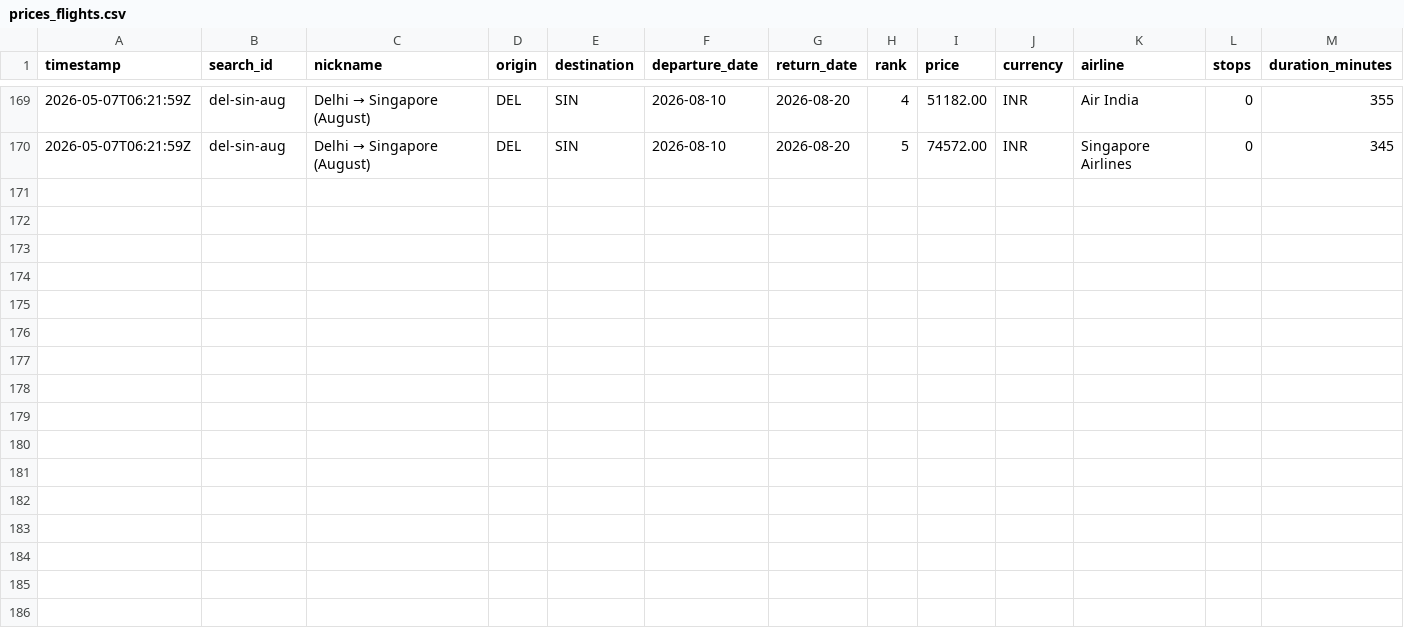
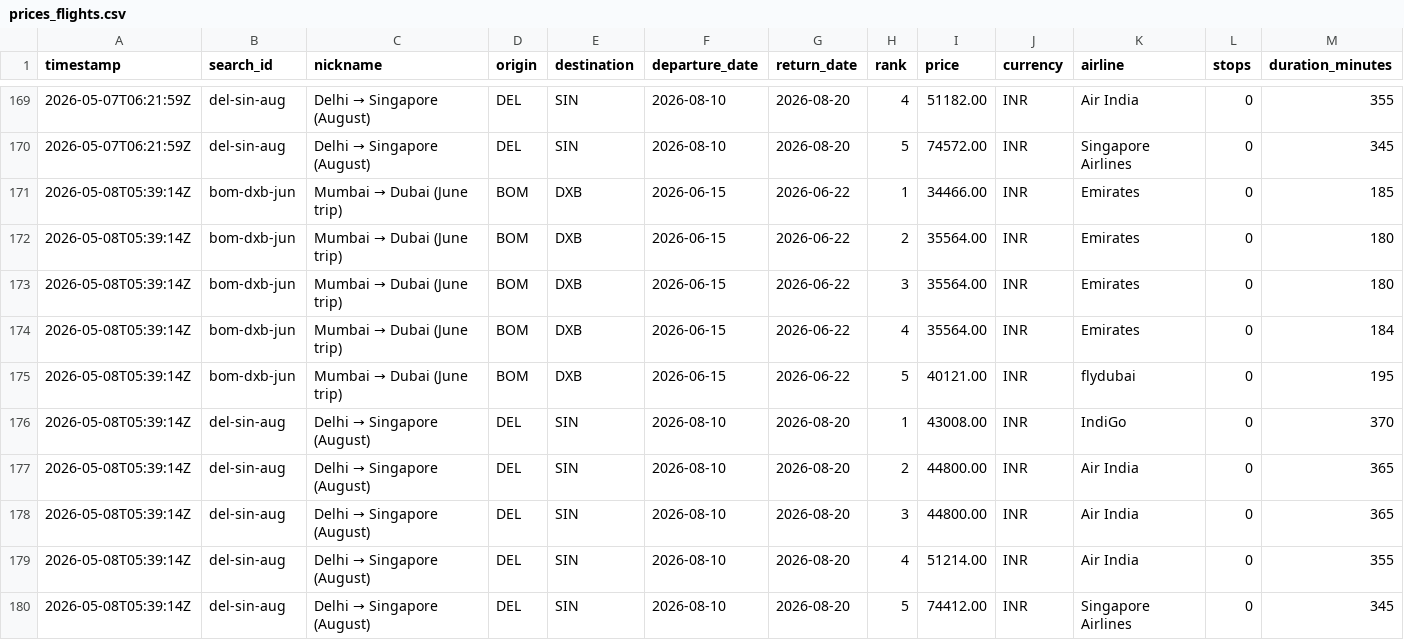
Before and after one commit to NishitMehta/claudeHFTrackerTestProject, a CSV file: data/prices_flights.csv, drawn as a sheet; only a part is shown, gaps mark what is left out; rows hold the shown columns only; the diff names each change by its address in the sheet, - before the commit and + after, or states it on an @@ line.

```diff
--- a/data/prices_flights.csv
+++ b/data/prices_flights.csv
+row 171: 2026-05-08T05:39:14Z | bom-dxb-jun | Mumbai → Dubai (June trip) | BOM | DXB | 2026-06-15 | 2026-06-22 | 1 | 34466.00 | INR | Emirates | 0 | 185
+row 172: 2026-05-08T05:39:14Z | bom-dxb-jun | Mumbai → Dubai (June trip) | BOM | DXB | 2026-06-15 | 2026-06-22 | 2 | 35564.00 | INR | Emirates | 0 | 180
+row 173: 2026-05-08T05:39:14Z | bom-dxb-jun | Mumbai → Dubai (June trip) | BOM | DXB | 2026-06-15 | 2026-06-22 | 3 | 35564.00 | INR | Emirates | 0 | 180
+row 174: 2026-05-08T05:39:14Z | bom-dxb-jun | Mumbai → Dubai (June trip) | BOM | DXB | 2026-06-15 | 2026-06-22 | 4 | 35564.00 | INR | Emirates | 0 | 184
+row 175: 2026-05-08T05:39:14Z | bom-dxb-jun | Mumbai → Dubai (June trip) | BOM | DXB | 2026-06-15 | 2026-06-22 | 5 | 40121.00 | INR | flydubai | 0 | 195
+row 176: 2026-05-08T05:39:14Z | del-sin-aug | Delhi → Singapore (August) | DEL | SIN | 2026-08-10 | 2026-08-20 | 1 | 43008.00 | INR | IndiGo | 0 | 370
+row 177: 2026-05-08T05:39:14Z | del-sin-aug | Delhi → Singapore (August) | DEL | SIN | 2026-08-10 | 2026-08-20 | 2 | 44800.00 | INR | Air India | 0 | 365
+row 178: 2026-05-08T05:39:14Z | del-sin-aug | Delhi → Singapore (August) | DEL | SIN | 2026-08-10 | 2026-08-20 | 3 | 44800.00 | INR | Air India | 0 | 365
+row 179: 2026-05-08T05:39:14Z | del-sin-aug | Delhi → Singapore (August) | DEL | SIN | 2026-08-10 | 2026-08-20 | 4 | 51214.00 | INR | Air India | 0 | 355
+row 180: 2026-05-08T05:39:14Z | del-sin-aug | Delhi → Singapore (August) | DEL | SIN | 2026-08-10 | 2026-08-20 | 5 | 74412.00 | INR | Singapore Airlines | 0 | 345
```
Also changed, not shown: data/prices_hotels.csv, 1 other file.
